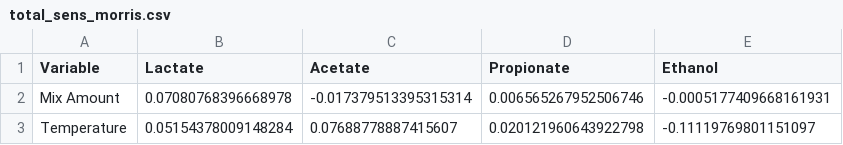
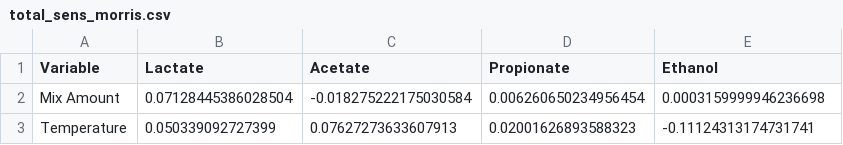
Before and after one commit to Vidianos-Giannitsis/masters-thesis, a CSV file: data/exp_pro/total_sens_morris.csv, drawn as a sheet.

```diff
--- a/data/exp_pro/total_sens_morris.csv
+++ b/data/exp_pro/total_sens_morris.csv
@@ -1,3 +1,3 @@
 Variable,Lactate,Acetate,Propionate,Ethanol
-Mix Amount,0.07080768396668978,-0.017379513395315314,0.006565267952506746,-0.0005177409668161931
-Temperature,0.05154378009148284,0.07688778887415607,0.020121960643922798,-0.11119769801151097
+Mix Amount,0.07128445386028504,-0.018275222175030584,0.006260650234956454,0.0003159999946236698
+Temperature,0.050339092727399,0.07627273633607913,0.02001626893588323,-0.11124313174731741
```
Also changed, not shown: data/exp_pro/sens_high_morris.csv, data/exp_pro/sens_low_morris.csv, 14 other files.
